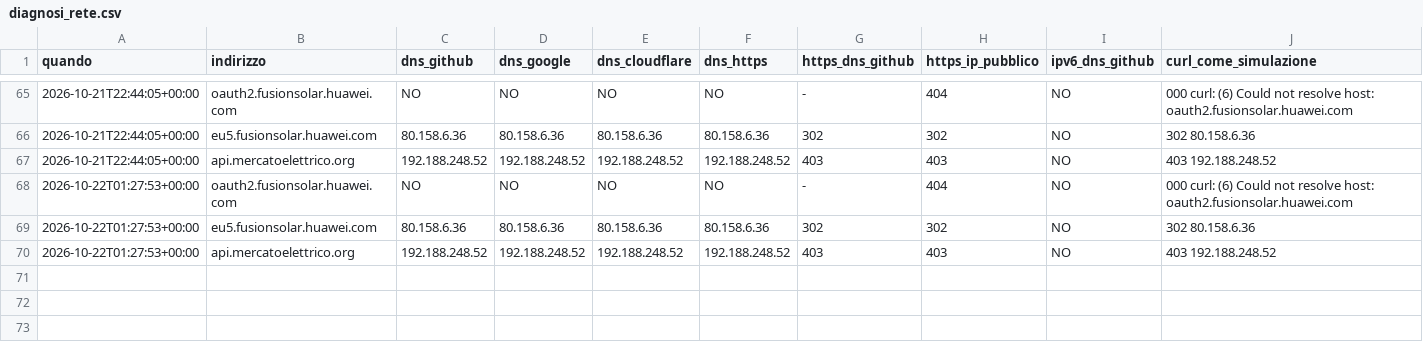
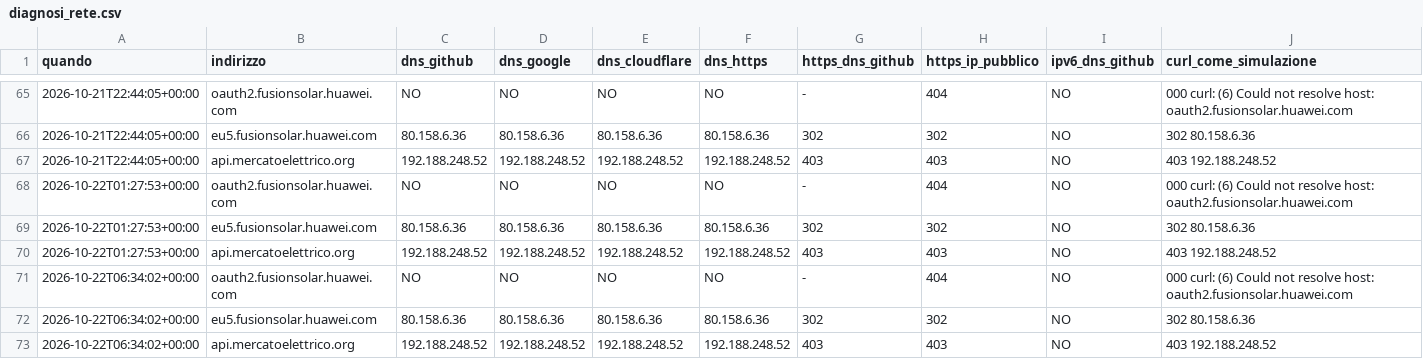
Before and after one commit to paolofontanacn-code/ems-dati, a CSV file: pannello/diagnosi_rete.csv, drawn as a sheet; only a part is shown, gaps mark what is left out; the diff names each change by its address in the sheet, - before the commit and + after, or states it on an @@ line.

```diff
--- a/pannello/diagnosi_rete.csv
+++ b/pannello/diagnosi_rete.csv
+row 71: 2026-10-22T06:34:02+00:00 | oauth2.fusionsolar.huawei.com | NO | NO | NO | NO | - | 404 | NO | 000 curl: (6) Could not resolve host: oauth2.fusionsolar.huawei.com
+row 72: 2026-10-22T06:34:02+00:00 | eu5.fusionsolar.huawei.com | 80.158.6.36 | 80.158.6.36 | 80.158.6.36 | 80.158.6.36 | 302 | 302 | NO | 302 80.158.6.36
+row 73: 2026-10-22T06:34:02+00:00 | api.mercatoelettrico.org | 192.188.248.52 | 192.188.248.52 | 192.188.248.52 | 192.188.248.52 | 403 | 403 | NO | 403 192.188.248.52
```
Also changed, not shown: 8 other files.
